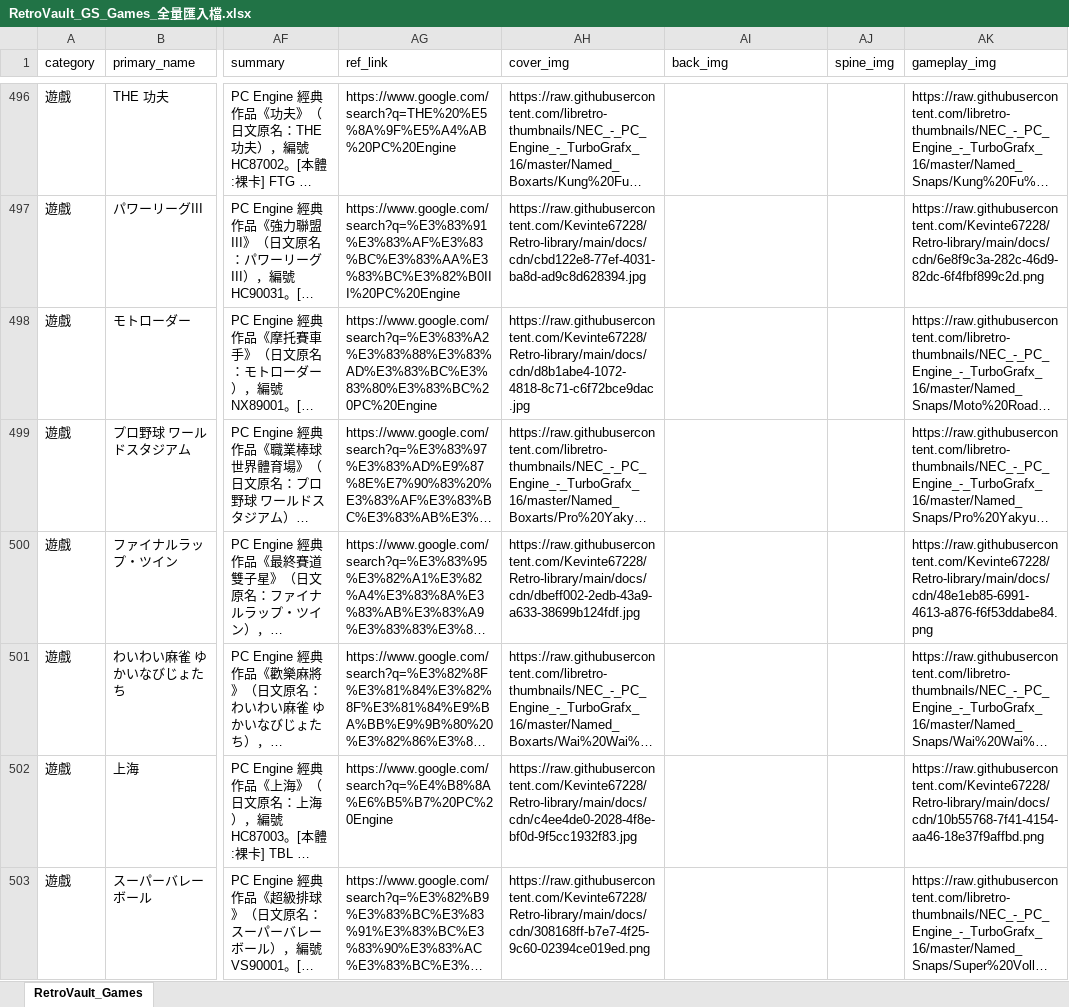
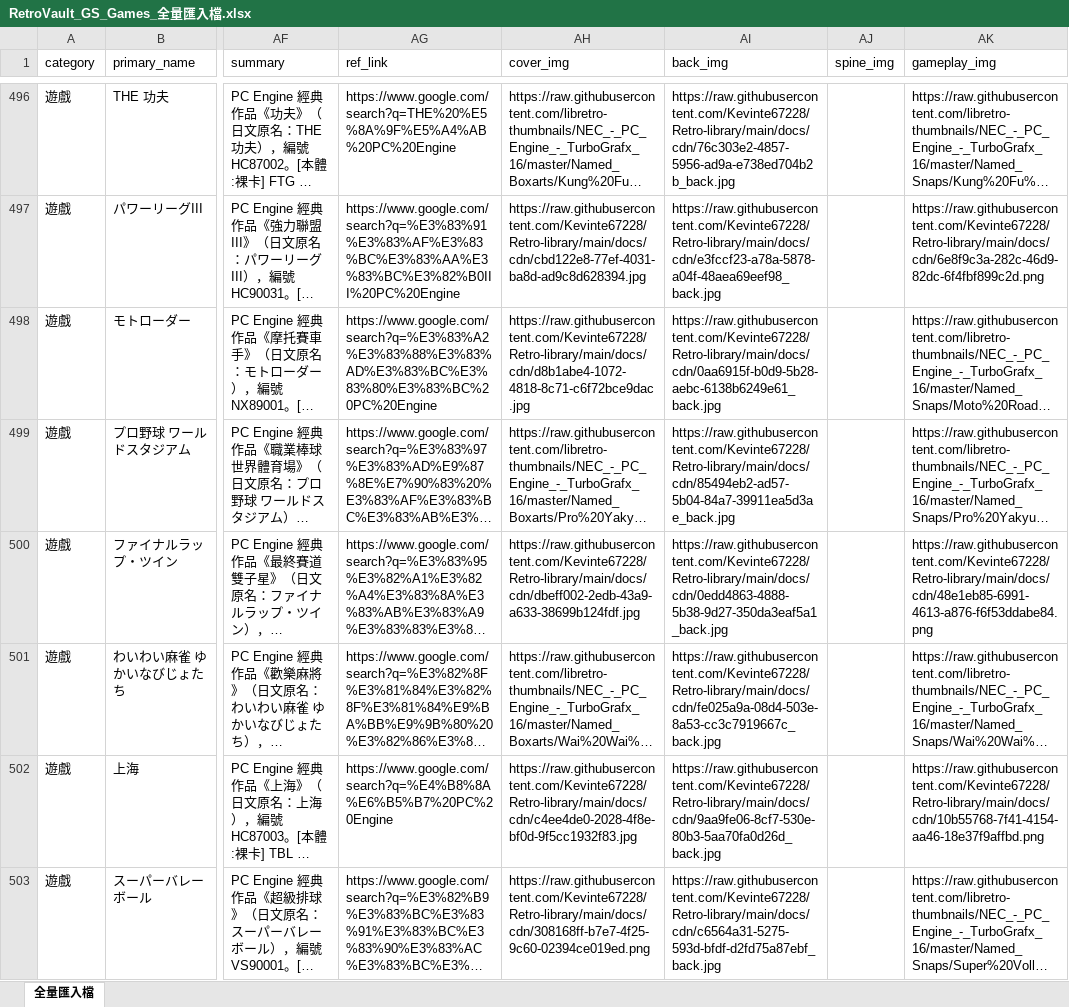
Before and after one commit to Kevinte67228/Retro-library, an Excel workbook: data/RetroVault_GS_Games_全量匯入檔.xlsx, sheet 全量匯入檔, drawn as a sheet; only a part is shown, gaps mark what is left out; long unchanged cells end in …; values as stored, in another font and other column widths than the file's, no borders; the diff covers the shown part only; the diff names each change by its address in the sheet, - before the commit and + after, or states it on an @@ line.

Commit message:
feat(pce & cdn): 100% complete all 143 PCE box back covers & sync databases

```diff
--- a/data/RetroVault_GS_Games_全量匯入檔.xlsx (sheet 全量匯入檔)
+++ b/data/RetroVault_GS_Games_全量匯入檔.xlsx (sheet 全量匯入檔)
-sheet tab: RetroVault_Games
+sheet tab: 全量匯入檔
-AI496 (back_img): (empty)
+AI496 (back_img): https://raw.githubusercontent.com/Kevinte67228/Retro-library/main/docs/cdn/76c303e2-4857-5956-ad9a-e738ed704b2b_back.jpg
-AI497 (back_img): (empty)
+AI497 (back_img): https://raw.githubusercontent.com/Kevinte67228/Retro-library/main/docs/cdn/e3fccf23-a78a-5878-a04f-48aea69eef98_back.jpg
-AI498 (back_img): (empty)
+AI498 (back_img): https://raw.githubusercontent.com/Kevinte67228/Retro-library/main/docs/cdn/0aa6915f-b0d9-5b28-aebc-6138b6249e61_back.jpg
-AI499 (back_img): (empty)
+AI499 (back_img): https://raw.githubusercontent.com/Kevinte67228/Retro-library/main/docs/cdn/85494eb2-ad57-5b04-84a7-39911ea5d3ae_back.jpg
-AI500 (back_img): (empty)
+AI500 (back_img): https://raw.githubusercontent.com/Kevinte67228/Retro-library/main/docs/cdn/0edd4863-4888-5b38-9d27-350da3eaf5a1_back.jpg
-AI501 (back_img): (empty)
+AI501 (back_img): https://raw.githubusercontent.com/Kevinte67228/Retro-library/main/docs/cdn/fe025a9a-08d4-503e-8a53-cc3c7919667c_back.jpg
-AI502 (back_img): (empty)
+AI502 (back_img): https://raw.githubusercontent.com/Kevinte67228/Retro-library/main/docs/cdn/9aa9fe06-8cf7-530e-80b3-5aa70fa0d26d_back.jpg
-AI503 (back_img): (empty)
+AI503 (back_img): https://raw.githubusercontent.com/Kevinte67228/Retro-library/main/docs/cdn/c6564a31-5275-593d-bfdf-d2fd75a87ebf_back.jpg
```
Also changed, not shown: 43 edited cells elsewhere in this sheet, 53 other files.
